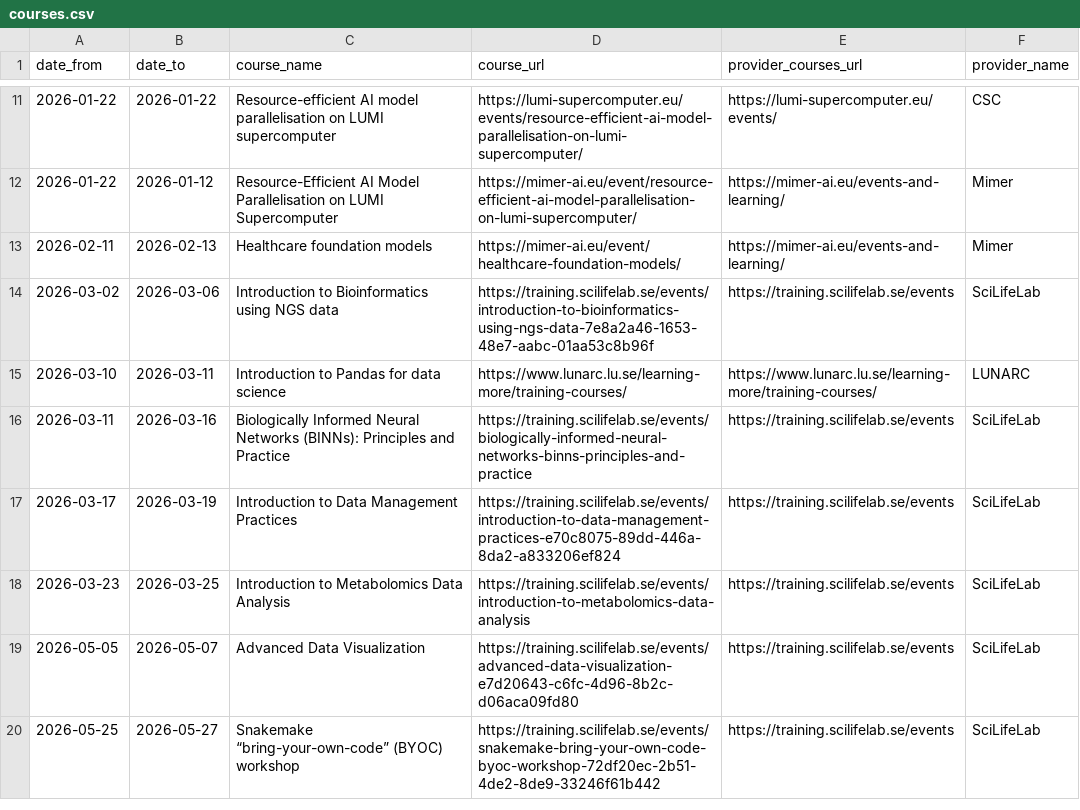
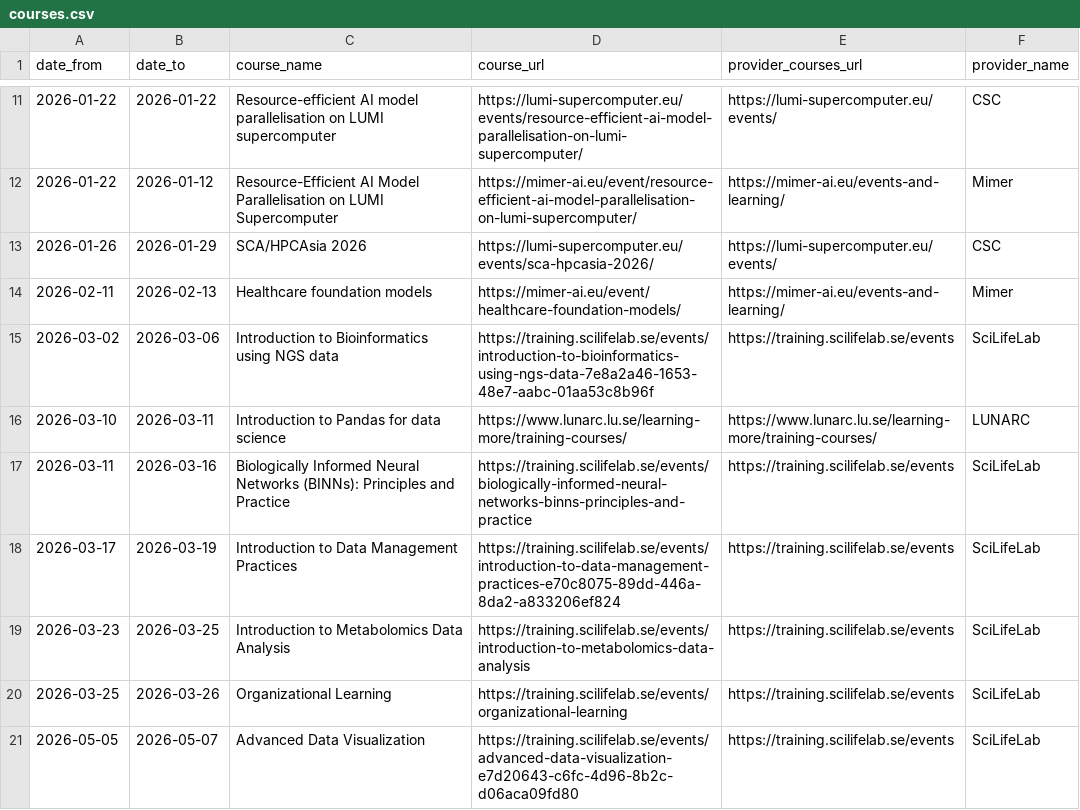
Before and after one commit to NBISweden/SCoRe_user_doc, a CSV file: docs/courses.csv, drawn as a sheet; only a part is shown, gaps mark what is left out; the shorter side is filled out with more unchanged rows; the diff names each change by its address in the sheet, - before the commit and + after, or states it on an @@ line.

```diff
--- a/docs/courses.csv
+++ b/docs/courses.csv
+row 13: 2026-01-26 | 2026-01-29 | SCA/HPCAsia 2026 | https://lumi-supercomputer.eu/events/sca-hpcasia-2026/ | https://lumi-supercomputer.eu/events/ | CSC
+row 20: 2026-03-25 | 2026-03-26 | Organizational Learning | https://training.scilifelab.se/events/organizational-learning | https://training.scilifelab.se/events | SciLifeLab
```
Also changed, not shown: 2 other files.
